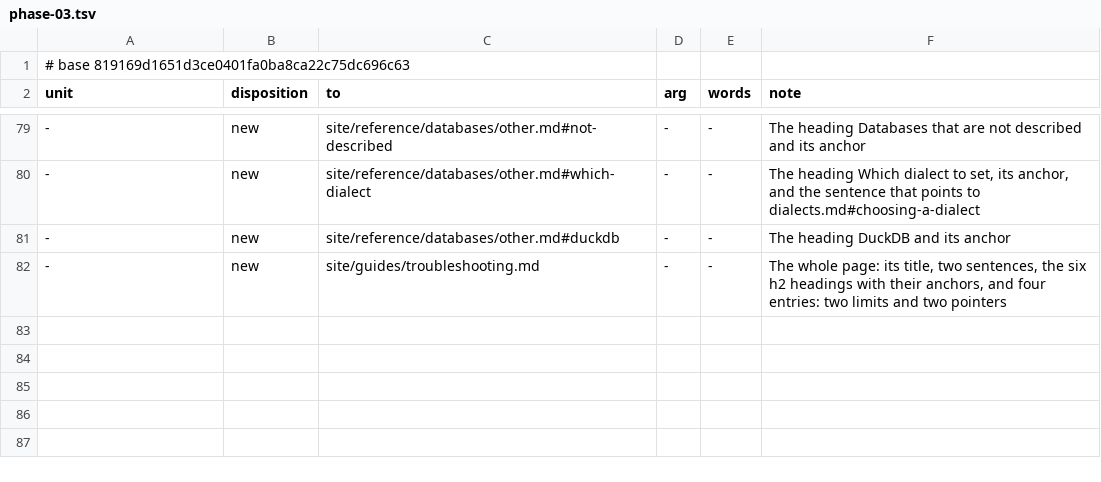
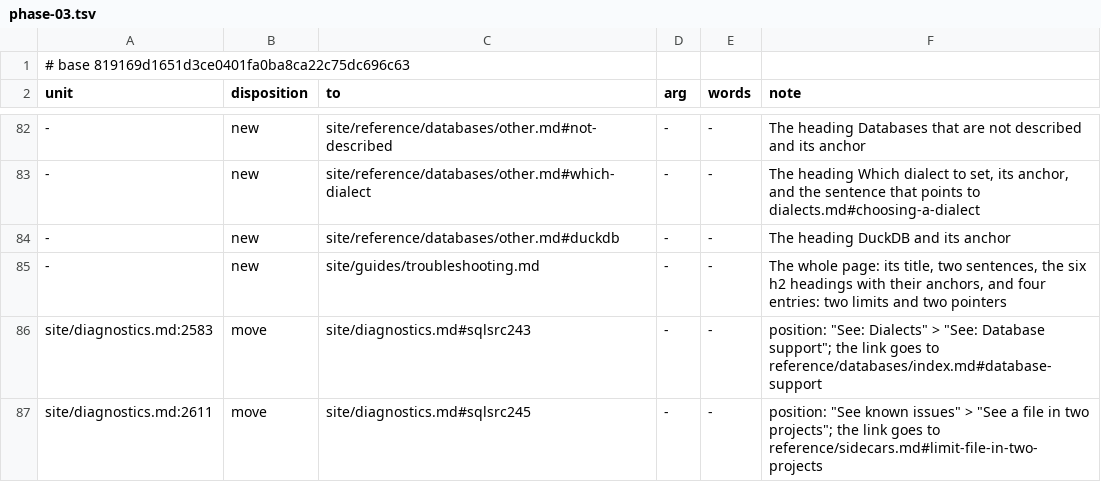
Before and after one commit to mbcrawfo/SqlSource, a TSV file: docs/superpowers/specs/2026-11-12-docs-overhaul/ledger/phase-03.tsv, drawn as a sheet; only a part is shown, gaps mark what is left out; the diff covers the shown part only; the diff names each change by its address in the sheet, - before the commit and + after, or states it on an @@ line.

```diff
--- a/docs/superpowers/specs/2026-11-12-docs-overhaul/ledger/phase-03.tsv
+++ b/docs/superpowers/specs/2026-11-12-docs-overhaul/ledger/phase-03.tsv
+row 86: site/diagnostics.md:2583 | move | site/diagnostics.md#sqlsrc243 | - | - | position: "See: Dialects" > "See: Database support"; the link goes to reference/databases/index.md#database-support
+row 87: site/diagnostics.md:2611 | move | site/diagnostics.md#sqlsrc245 | - | - | position: "See known issues" > "See a file in two projects"; the link goes to reference/sidecars.md#limit-file-in-two-projects
```
Also changed, not shown: 5 added rows and 4 edited cells elsewhere in this file, 13 other files.
